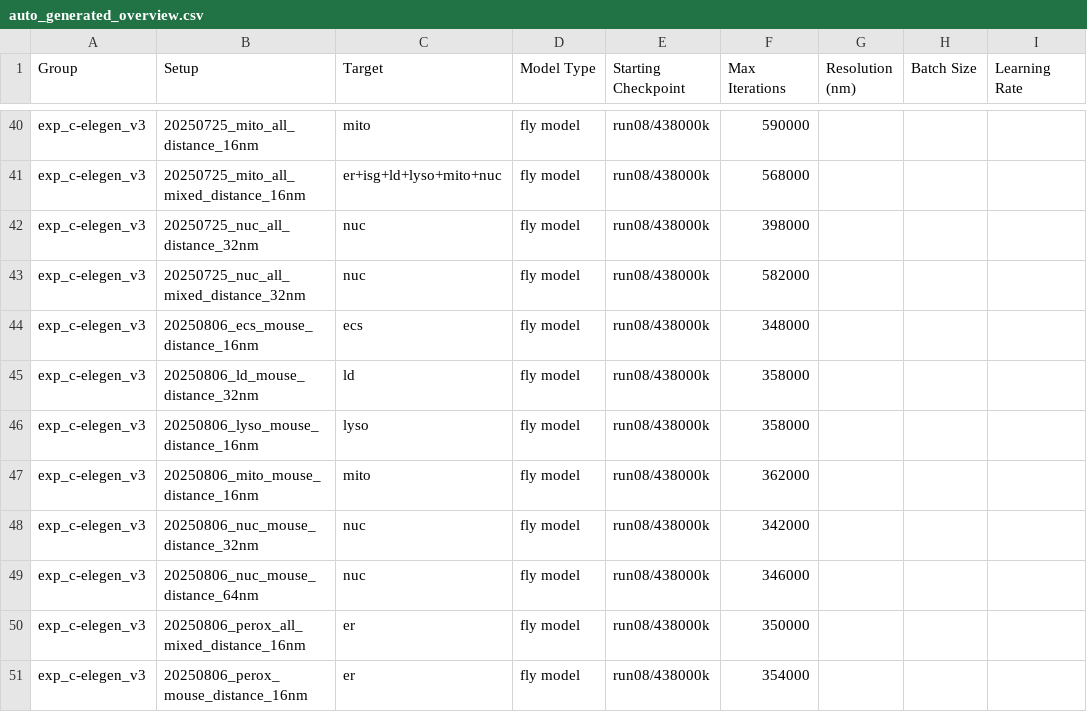
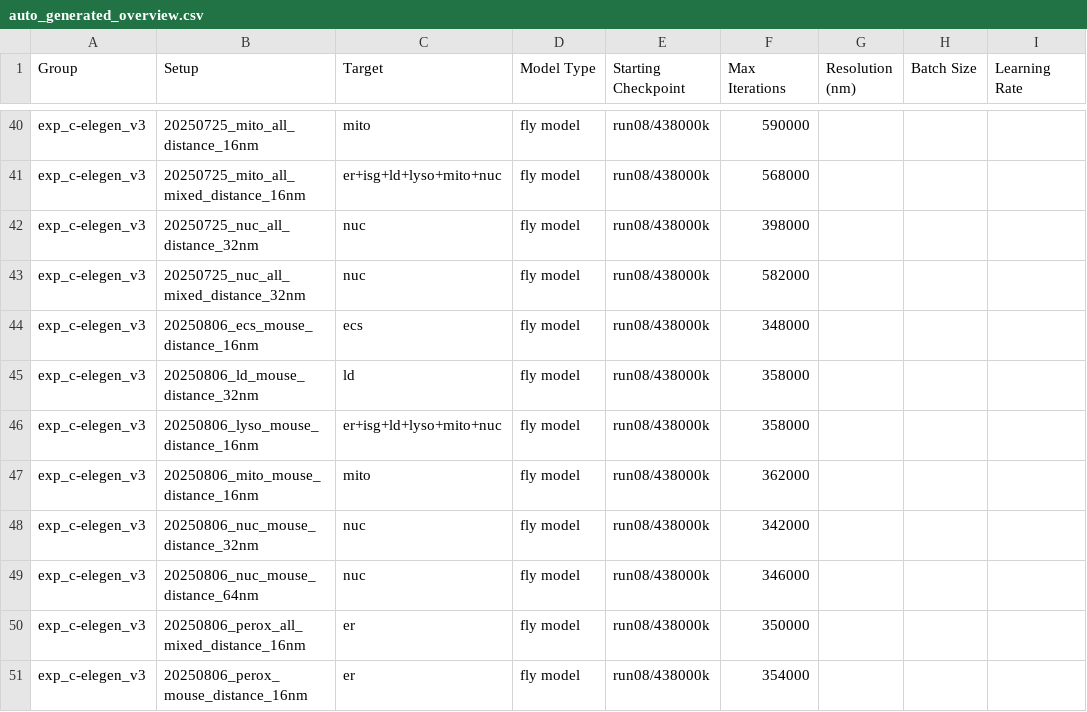
Before and after one commit to janelia-cellmap/exp-overview, a CSV file: data/processed/auto_generated_overview.csv, drawn as a sheet; only a part is shown, gaps mark what is left out; the diff covers the shown part only; the diff names each change by its address in the sheet, - before the commit and + after, or states it on an @@ line.

```diff
--- a/data/processed/auto_generated_overview.csv
+++ b/data/processed/auto_generated_overview.csv
-C46 (Target): lyso
+C46 (Target): er+isg+ld+lyso+mito+nuc
```
Also changed, not shown: 37 edited cells elsewhere in this file, 20 other files.
